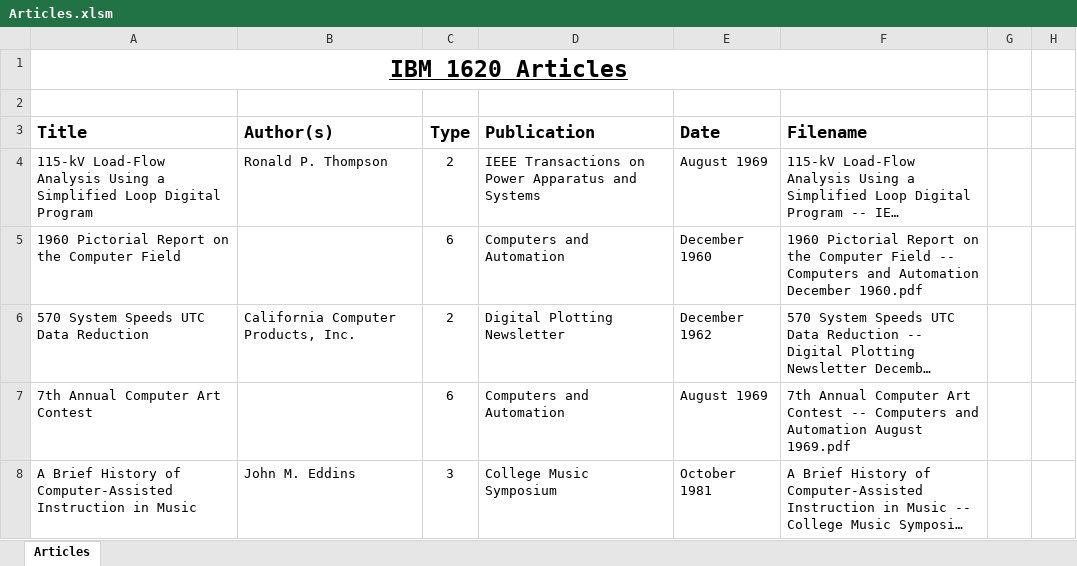
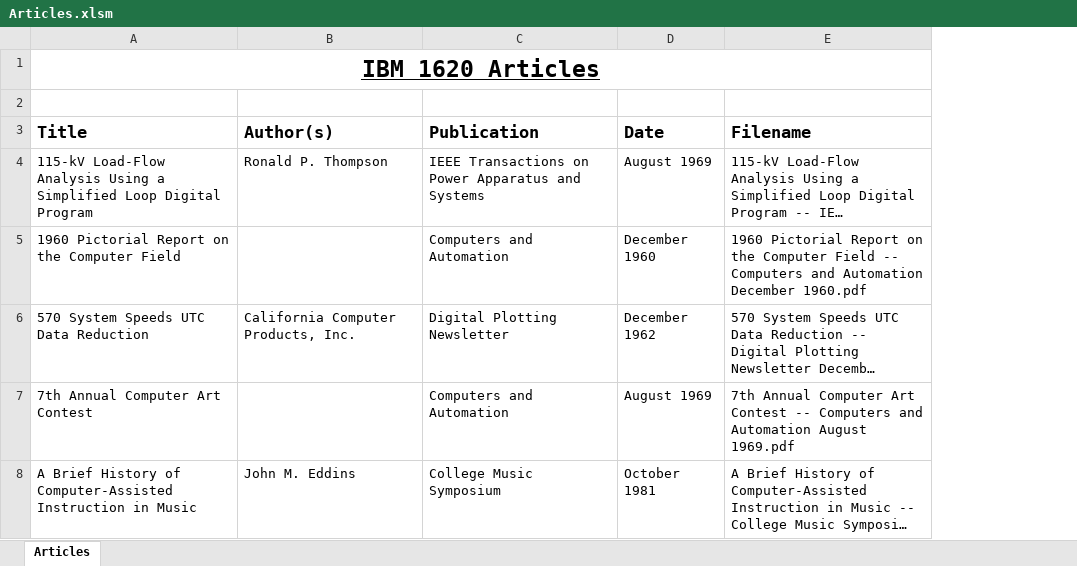
Before and after one commit to pkimpel/IBM1620-Archive, an Excel workbook: Documents/Articles/Articles.xlsm, sheet Articles, drawn as a sheet; only a part is shown; long unchanged cells end in …; values as stored, in another font and other column widths than the file's, no borders; charts and pictures not drawn; removed rows and columns are numbered as before the commit, all else as after; the diff covers the shown part only; the diff names each change by its address in the sheet, - before the commit and + after, or states it on an @@ line.

Commit message:
Additional Ads, Articles & Papers and minor wording changes.

```diff
--- a/Documents/Articles/Articles.xlsm (sheet Articles)
+++ b/Documents/Articles/Articles.xlsm (sheet Articles)
-column C (Type), rows 4-8: 2 | 6 | 2 | 6 | 3
-column G, empty
-column H, empty
```
Also changed, not shown: 1 added row, 5 removed rows and 17 edited cells elsewhere in this sheet, formulas that keep their value, charts or pictures, Documents/Ads/Ads.xlsm, Documents/Papers and Reports/Papers.xlsm, 21 other files.
